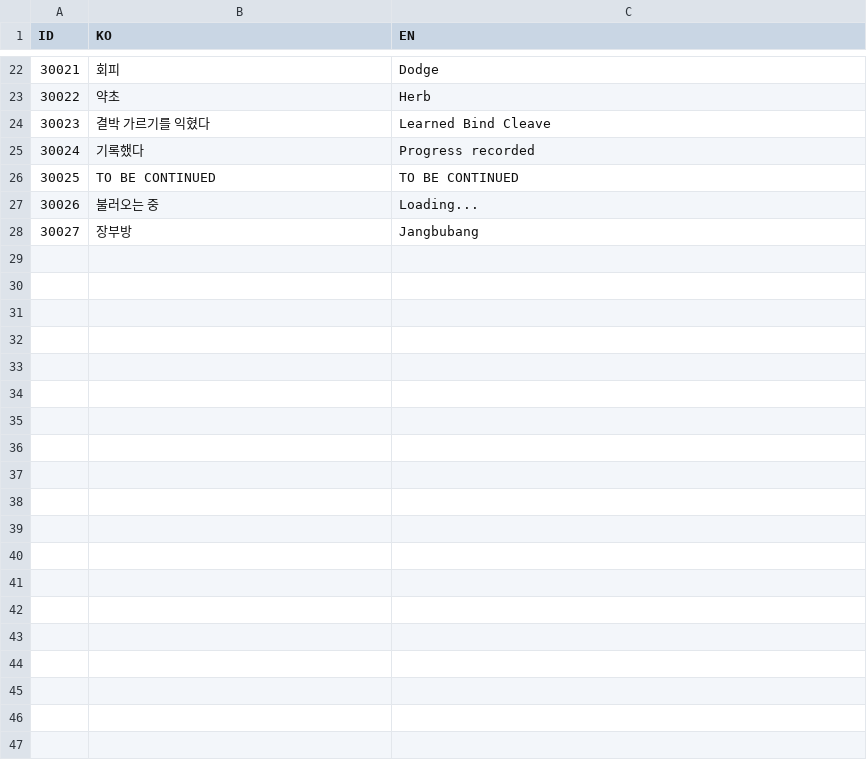
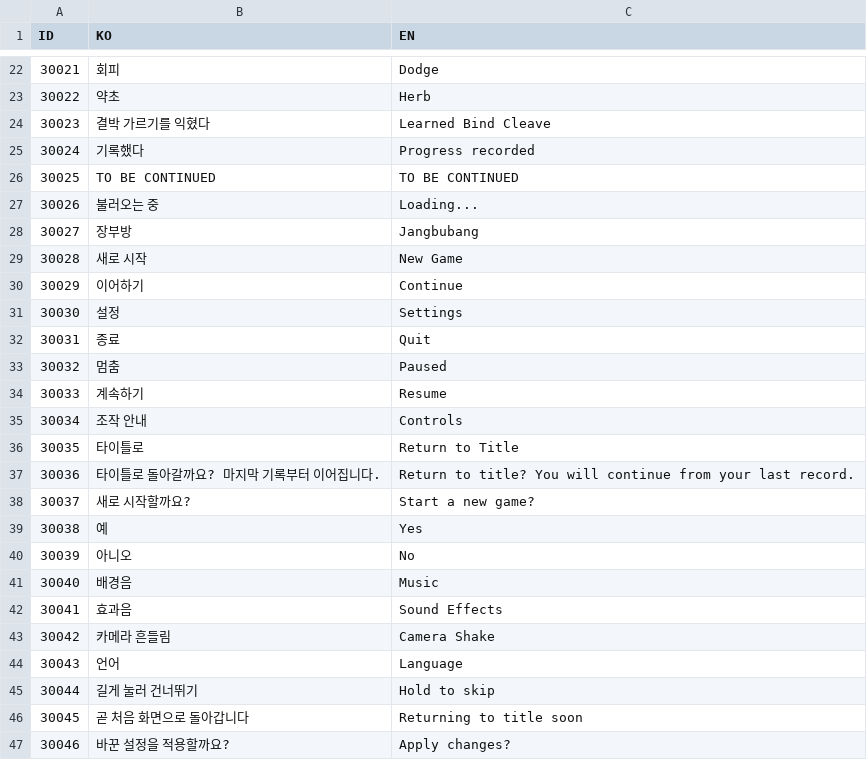
Before and after one commit to lkhwcf-arch/Human_Ghost-, a CSV file: Assets/Data/Csv/Language.csv, drawn as a sheet; only a part is shown, gaps mark what is left out; the diff covers the shown part only.

Commit message:
data table language 시트 정리

```diff
--- a/Assets/Data/Csv/Language.csv
+++ b/Assets/Data/Csv/Language.csv
@@ -28 +28,20 @@ ID,KO,EN
 30027,장부방,Jangbubang
+30028,새로 시작,New Game
+30029,이어하기,Continue
+30030,설정,Settings
+30031,종료,Quit
+30032,멈춤,Paused
+30033,계속하기,Resume
+30034,조작 안내,Controls
+30035,타이틀로,Return to Title
+30036,타이틀로 돌아갈까요? 마지막 기록부터 이어집니다.,Return to title? You will continue from your last record.
+30037,새로 시작할까요?,Start a new game?
+30038,예,Yes
+30039,아니오,No
+30040,배경음,Music
+30041,효과음,Sound Effects
+30042,카메라 흔들림,Camera Shake
+30043,언어,Language
+30044,길게 눌러 건너뛰기,Hold to skip
+30045,곧 처음 화면으로 돌아갑니다,Returning to title soon
+30046,바꾼 설정을 적용할까요?,Apply changes?
```
Also changed, not shown: 23 added rows elsewhere in this file, 1 other file.
